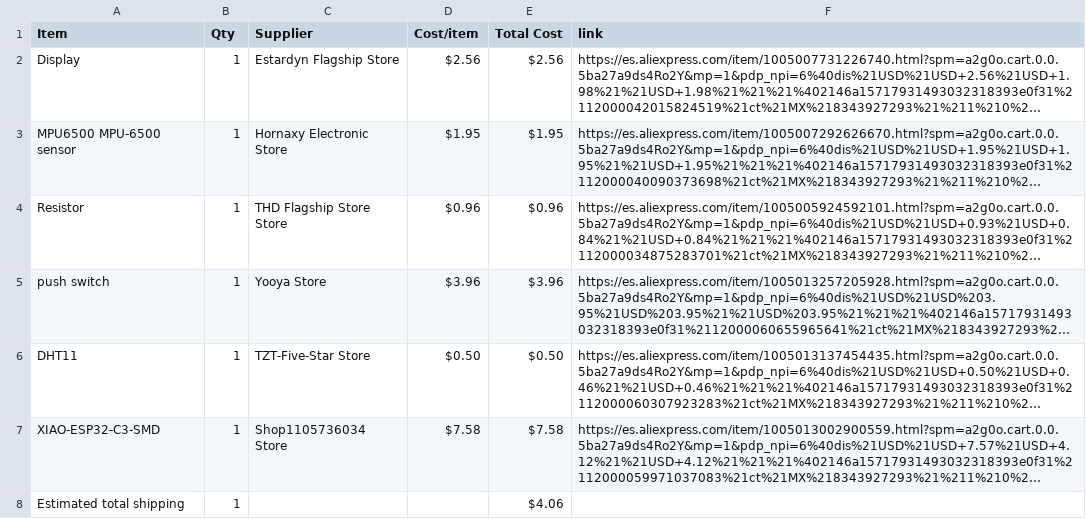
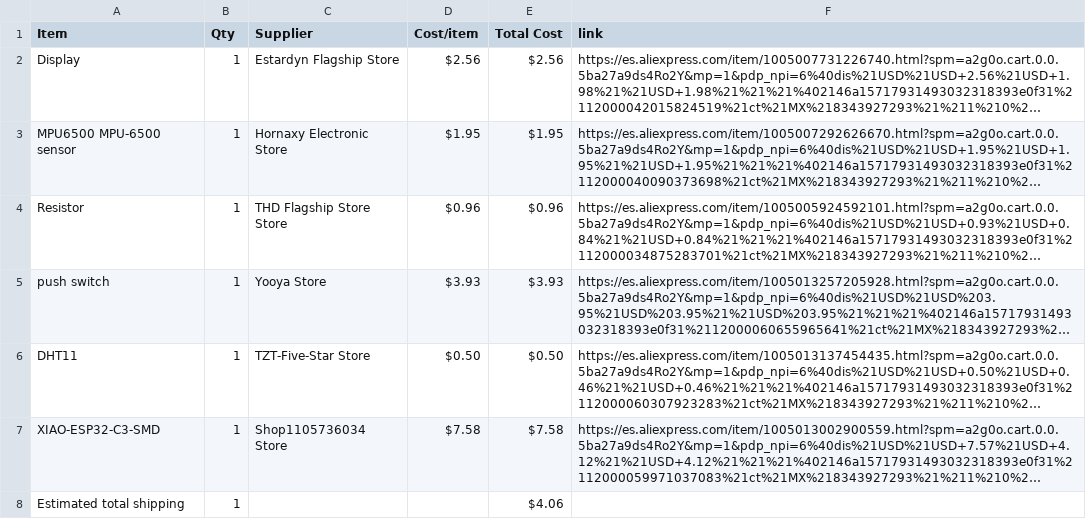
Before and after one commit to Diego-sketch-code/Starbie, a CSV file: BOM.csv, drawn as a sheet; long unchanged cells end in …; the diff names each change by its address in the sheet, - before the commit and + after, or states it on an @@ line.

Commit message:
Sync Starbie from Half Life

```diff
--- a/BOM.csv
+++ b/BOM.csv
-D5 (Cost/item): $3.96
+D5 (Cost/item): $3.93
-E5 (Total Cost): $3.96
+E5 (Total Cost): $3.93
```
